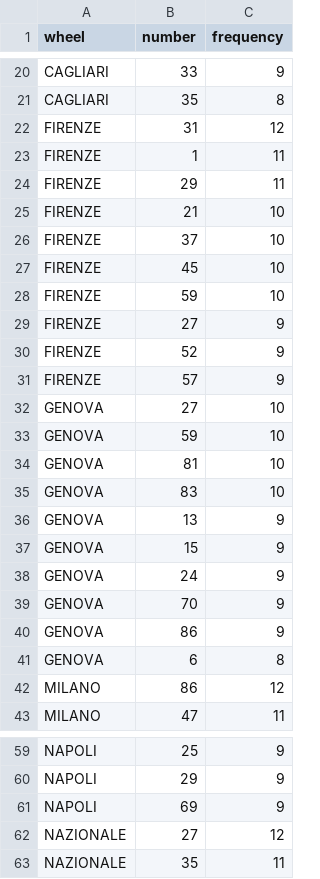
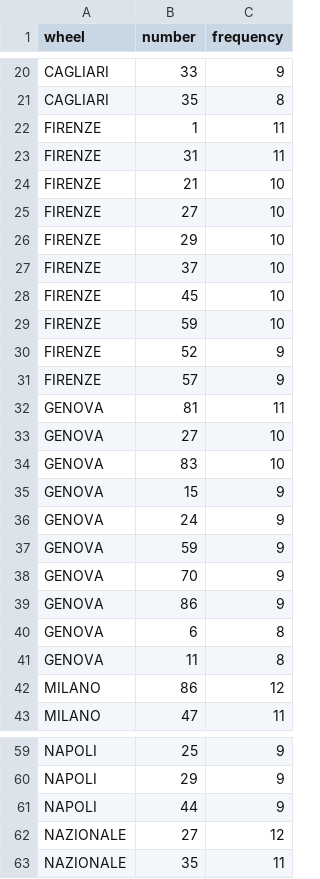
Before and after one commit to saajann/lotto-predictor, a CSV file: data/historical_stats/most_frequent.csv, drawn as a sheet; only a part is shown, gaps mark what is left out; the diff covers the shown part only.

```diff
--- a/data/historical_stats/most_frequent.csv
+++ b/data/historical_stats/most_frequent.csv
@@ -21,6 +21,7 @@ CAGLIARI,33,9
 CAGLIARI,35,8
-FIRENZE,31,12
 FIRENZE,1,11
-FIRENZE,29,11
+FIRENZE,31,11
 FIRENZE,21,10
+FIRENZE,27,10
+FIRENZE,29,10
 FIRENZE,37,10
@@ -28,12 +29,10 @@ FIRENZE,45,10
 FIRENZE,59,10
-FIRENZE,27,9
 FIRENZE,52,9
 FIRENZE,57,9
+GENOVA,81,11
 GENOVA,27,10
-GENOVA,59,10
-GENOVA,81,10
 GENOVA,83,10
-GENOVA,13,9
 GENOVA,15,9
 GENOVA,24,9
+GENOVA,59,9
 GENOVA,70,9
@@ -41,2 +40,3 @@ GENOVA,86,9
 GENOVA,6,8
+GENOVA,11,8
 MILANO,86,12
@@ -60,3 +60,3 @@ NAPOLI,25,9
 NAPOLI,29,9
-NAPOLI,69,9
+NAPOLI,44,9
 NAZIONALE,27,12
```
Also changed, not shown: 5 added rows, 5 removed rows and 10 edited cells elsewhere in this file, data/historical_stats/least_frequent.csv, data/historical_stats/numbers_frequency.csv, 7 other files.
